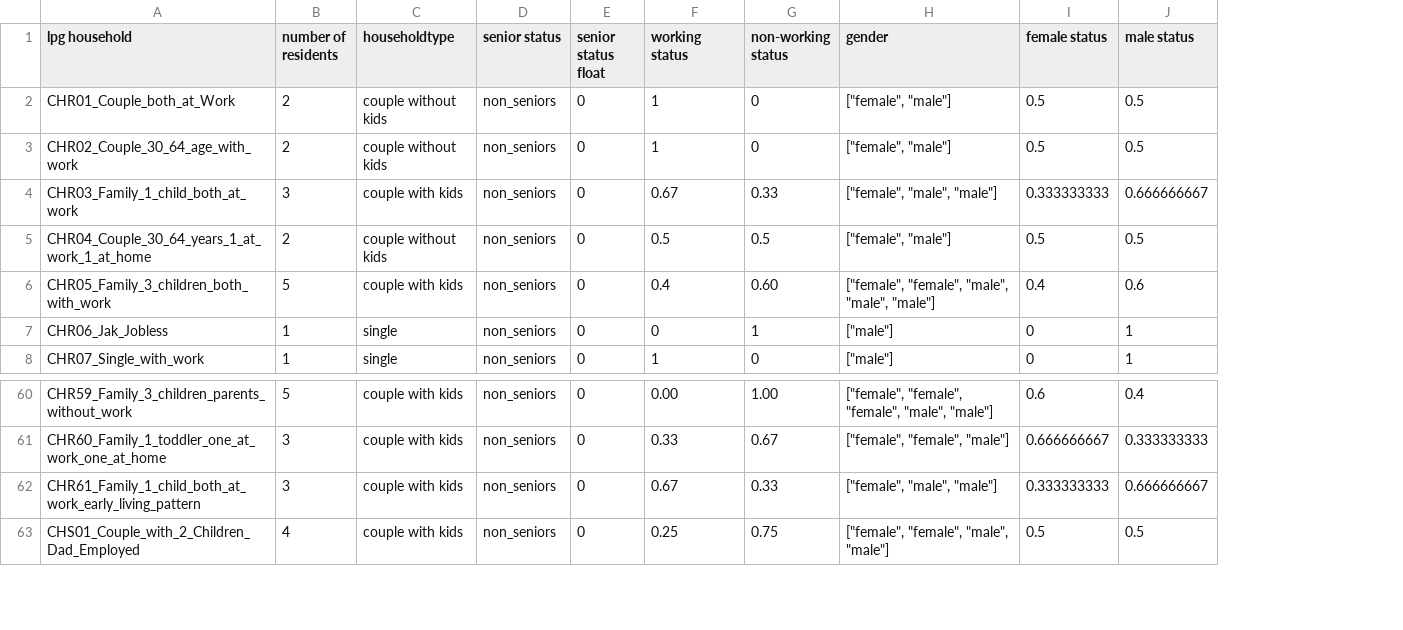
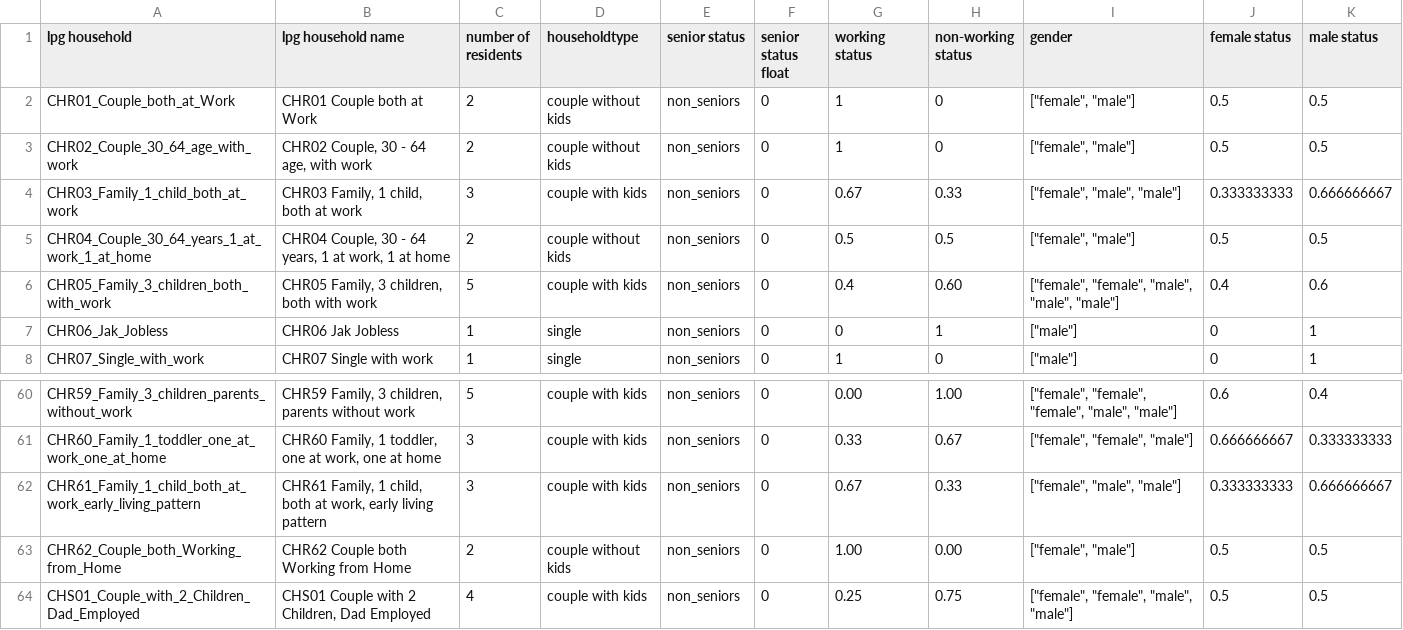
Before and after one commit to MaschaKorfhage/CityScenarioGenerator, a CSV file: cityscenariogenerator/builda_file_import/data_used_for_config_generation/Tabelle_LPG_Households.csv, drawn as a sheet; only a part is shown, gaps mark what is left out; the diff names each change by its address in the sheet, - before the commit and + after, or states it on an @@ line.

Commit message:
added new column to LPG table with correct LPG HH names; added missing CHR62

```diff
--- a/cityscenariogenerator/builda_file_import/data_used_for_config_generation/Tabelle_LPG_Households.csv
+++ b/cityscenariogenerator/builda_file_import/data_used_for_config_generation/Tabelle_LPG_Households.csv
+column B (lpg household name), rows 2-8: CHR01 Couple both at Work | CHR02 Couple, 30 - 64 age, with work | CHR03 Family, 1 child, both at work | CHR04 Couple, 30 - 64 years, 1 at work, 1 at home | CHR05 Family, 3 children, both with work | CHR06 Jak Jobless | CHR07 Single with work; rows 60-62: CHR59 Family, 3 children, parents without work | CHR60 Family, 1 toddler, one at work, one at home | CHR61 Family, 1 child, both at work, early living pattern; row 64: CHS01 Couple with 2 Children, Dad Employed
+row 63: CHR62_Couple_both_Working_from_Home | CHR62 Couple both Working from Home | 2 | couple without kids | non_seniors | 0 | 1.00 | 0.00 | ["female", "male"] | 0.5 | 0.5
```
